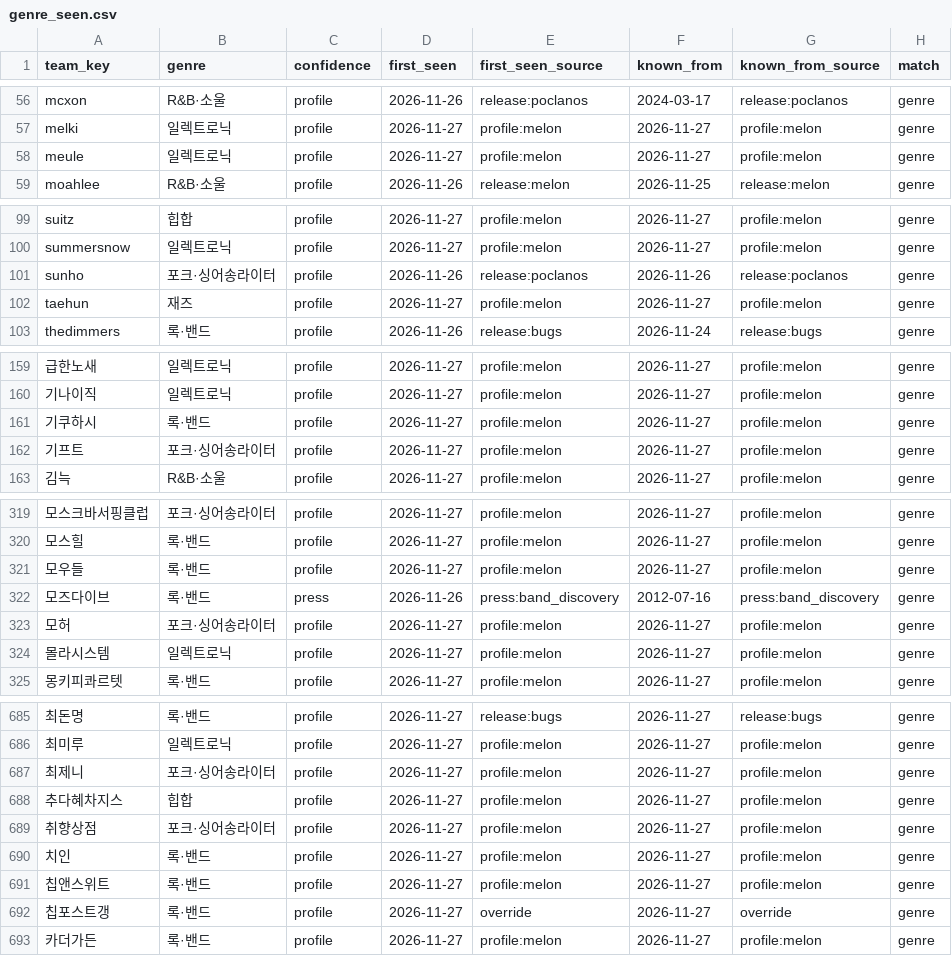
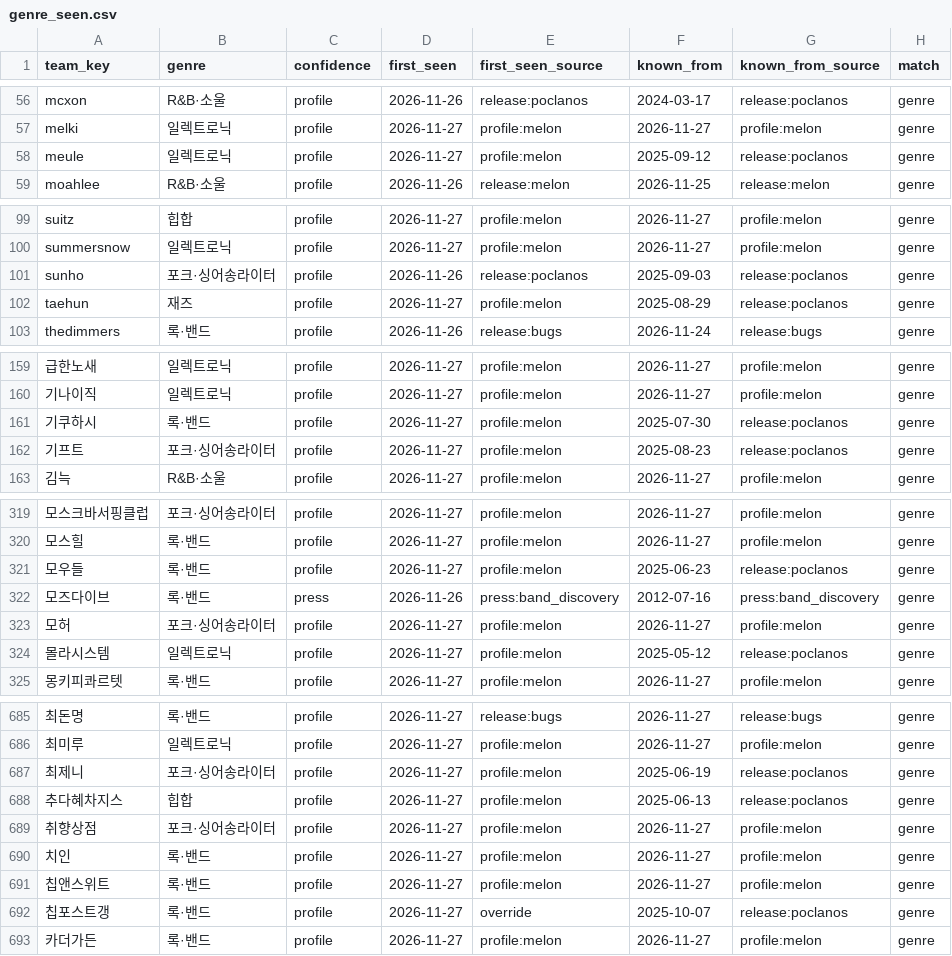
Before and after one commit to leegmyung/crate-digger, a CSV file: docs/lab/data/genre_seen.csv, drawn as a sheet; only a part is shown, gaps mark what is left out; the diff covers the shown part only; the diff names each change by its address in the sheet, - before the commit and + after, or states it on an @@ line.

```diff
--- a/docs/lab/data/genre_seen.csv
+++ b/docs/lab/data/genre_seen.csv
-F58 (known_from): 2026-11-27
+F58 (known_from): 2025-09-12
-G58 (known_from_source): profile:melon
+G58 (known_from_source): release:poclanos
-F101 (known_from): 2026-11-26
+F101 (known_from): 2025-09-03
-F102 (known_from): 2026-11-27
+F102 (known_from): 2025-08-29
-G102 (known_from_source): profile:melon
+G102 (known_from_source): release:poclanos
-F161 (known_from): 2026-11-27
+F161 (known_from): 2025-07-30
-G161:G162 (known_from_source): profile:melon
+G161:G162 (known_from_source): release:poclanos
-F162 (known_from): 2026-11-27
+F162 (known_from): 2025-08-23
-F321 (known_from): 2026-11-27
+F321 (known_from): 2025-06-23
-G321 (known_from_source): profile:melon
+G321 (known_from_source): release:poclanos
-F324 (known_from): 2026-11-27
+F324 (known_from): 2025-05-12
-G324 (known_from_source): profile:melon
+G324 (known_from_source): release:poclanos
-F687 (known_from): 2026-11-27
+F687 (known_from): 2025-06-19
-G687:G688 (known_from_source): profile:melon
+G687:G688 (known_from_source): release:poclanos
-F688 (known_from): 2026-11-27
+F688 (known_from): 2025-06-13
-F692 (known_from): 2026-11-27
+F692 (known_from): 2025-10-07
-G692 (known_from_source): override
+G692 (known_from_source): release:poclanos
```
Also changed, not shown: 35 edited cells elsewhere in this file, 12 other files.
